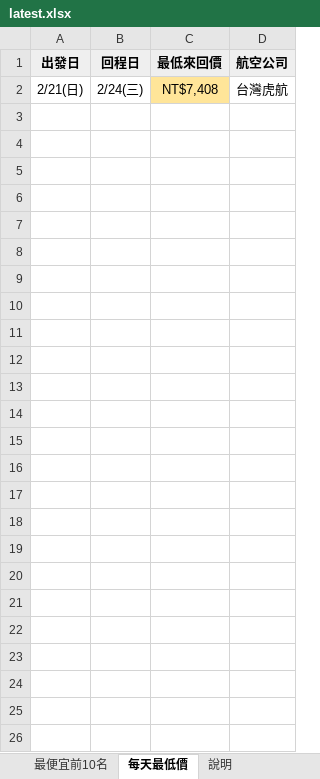
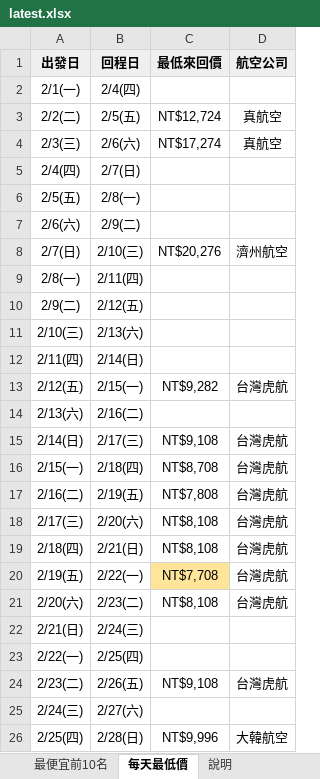
Before and after one commit to smostrad-creator/deal-watch, an Excel workbook: docs/results/latest.xlsx, sheet 每天最低價, drawn as a sheet; values as stored, in another font and other column widths than the file's, no borders; addresses are those after the commit; the diff names each change by its address in the sheet, - before the commit and + after, or states it on an @@ line.

```diff
--- a/docs/results/latest.xlsx (sheet 每天最低價)
+++ b/docs/results/latest.xlsx (sheet 每天最低價)
+row 2: 2/1(一) | 2/4(四)
+row 3: 2/2(二) | 2/5(五) | NT$12,724 | 真航空
+row 4: 2/3(三) | 2/6(六) | NT$17,274 | 真航空
+row 5: 2/4(四) | 2/7(日)
+row 6: 2/5(五) | 2/8(一)
+row 7: 2/6(六) | 2/9(二)
+row 8: 2/7(日) | 2/10(三) | NT$20,276 | 濟州航空
+row 9: 2/8(一) | 2/11(四)
+row 10: 2/9(二) | 2/12(五)
+row 11: 2/10(三) | 2/13(六)
+row 12: 2/11(四) | 2/14(日)
+row 13: 2/12(五) | 2/15(一) | NT$9,282 | 台灣虎航
+row 14: 2/13(六) | 2/16(二)
+row 15: 2/14(日) | 2/17(三) | NT$9,108 | 台灣虎航
+row 16: 2/15(一) | 2/18(四) | NT$8,708 | 台灣虎航
+row 17: 2/16(二) | 2/19(五) | NT$7,808 | 台灣虎航
+row 18: 2/17(三) | 2/20(六) | NT$8,108 | 台灣虎航
+row 19: 2/18(四) | 2/21(日) | NT$8,108 | 台灣虎航
+row 20: 2/19(五) | 2/22(一) | NT$7,708 | 台灣虎航
+row 21: 2/20(六) | 2/23(二) | NT$8,108 | 台灣虎航
-C22 (最低來回價): NT$7,408
+C22 (最低來回價): (empty)
-C22 fill: #FFE599
+C22 fill: none
-D22 (航空公司): 台灣虎航
+D22 (航空公司): (empty)
+row 23: 2/22(一) | 2/25(四)
+row 24: 2/23(二) | 2/26(五) | NT$9,108 | 台灣虎航
+row 25: 2/24(三) | 2/27(六)
+row 26: 2/25(四) | 2/28(日) | NT$9,996 | 大韓航空
```
Also changed, not shown: sheet 最便宜前10名, sheet 說明, 1 other file.
